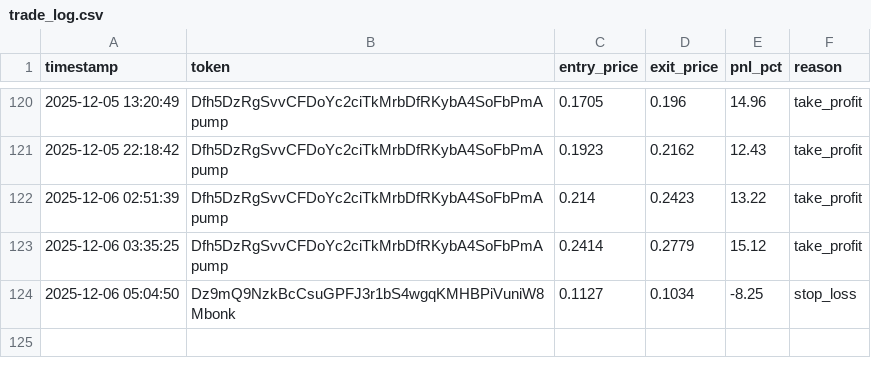
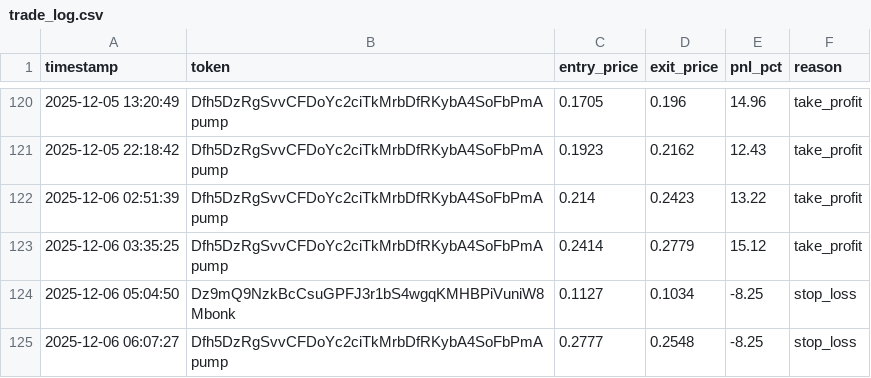
Before and after one commit to mikegianfelice/Hunter, a CSV file: data/trade_log.csv, drawn as a sheet; only a part is shown, gaps mark what is left out; the diff names each change by its address in the sheet, - before the commit and + after, or states it on an @@ line.

Commit message:
📈 Sync performance data for chart generation [2025-12-06 06:11:27]

```diff
--- a/data/trade_log.csv
+++ b/data/trade_log.csv
+row 125: 2025-12-06 06:07:27 | Dfh5DzRgSvvCFDoYc2ciTkMrbDfRKybA4SoFbPmApump | 0.2777 | 0.2548 | -8.25 | stop_loss
```
Also changed, not shown: 1 other file.
